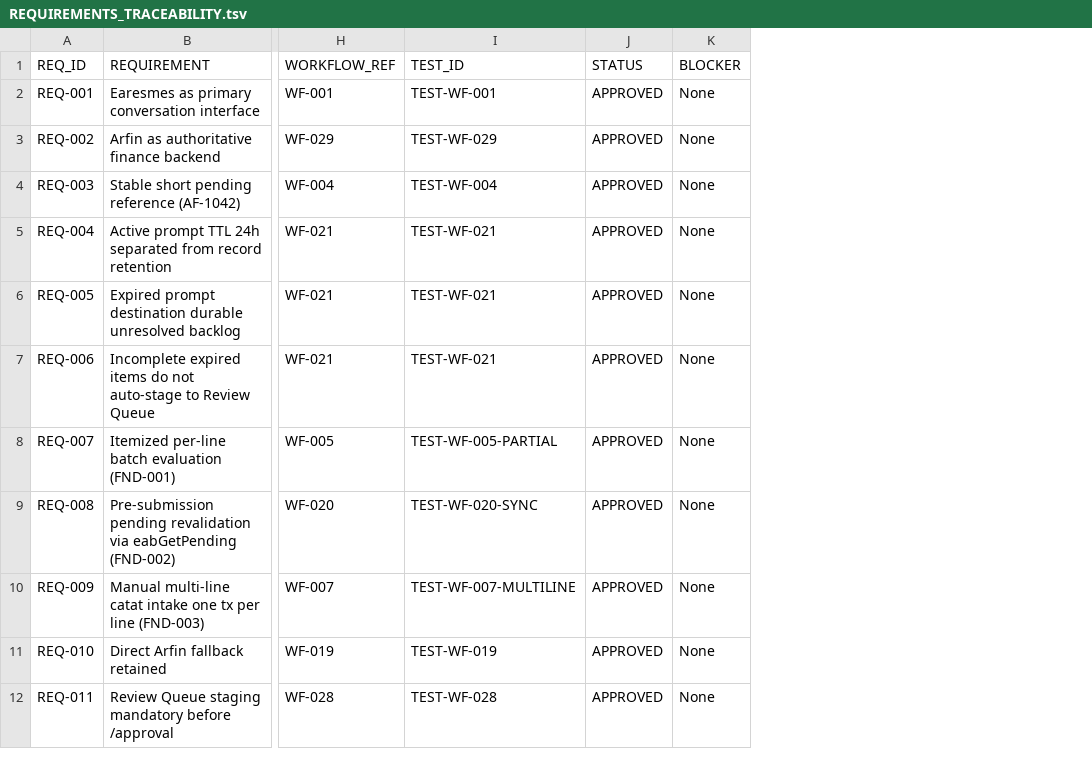
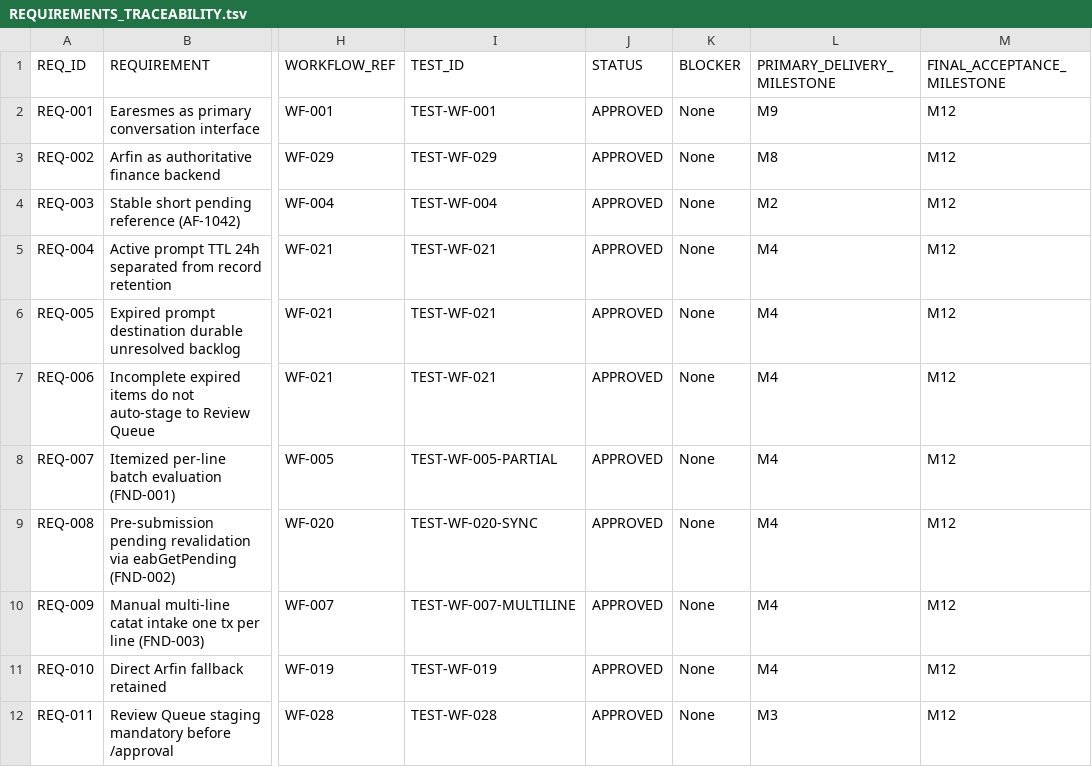
Before and after one commit to progamer6918/airo-second-brain, a TSV file: ecosystem/projects/earesmes-arfin-bridge/docs/REQUIREMENTS_TRACEABILITY.tsv, drawn as a sheet; only a part is shown, gaps mark what is left out; the diff names each change by its address in the sheet, - before the commit and + after, or states it on an @@ line.

```diff
--- a/ecosystem/projects/earesmes-arfin-bridge/docs/REQUIREMENTS_TRACEABILITY.tsv
+++ b/ecosystem/projects/earesmes-arfin-bridge/docs/REQUIREMENTS_TRACEABILITY.tsv
+column L (PRIMARY_DELIVERY_MILESTONE), rows 2-12: M9 | M8 | M2 | M4 | M4 | M4 | M4 | M4 | M4 | M4 | M3
+column M (FINAL_ACCEPTANCE_MILESTONE), rows 2-12: all M12
```
Also changed, not shown: ecosystem/projects/earesmes-arfin-bridge/docs/BOOT_MANIFEST.tsv, ecosystem/projects/earesmes-arfin-bridge/docs/IMPLEMENTATION_PREREQUISITES.tsv, 11 other files.
